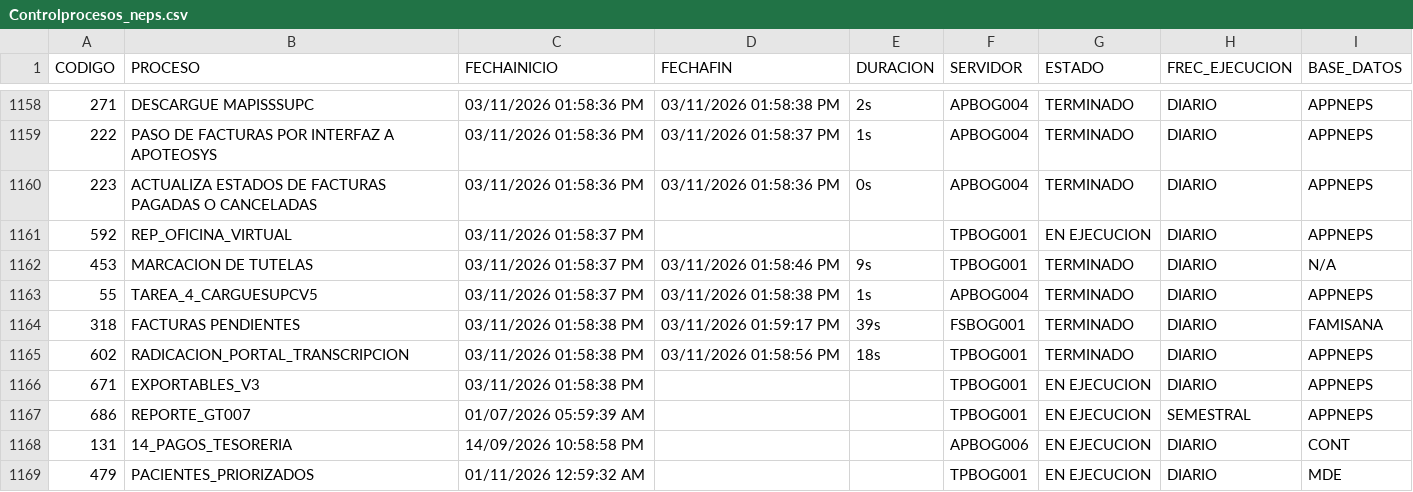
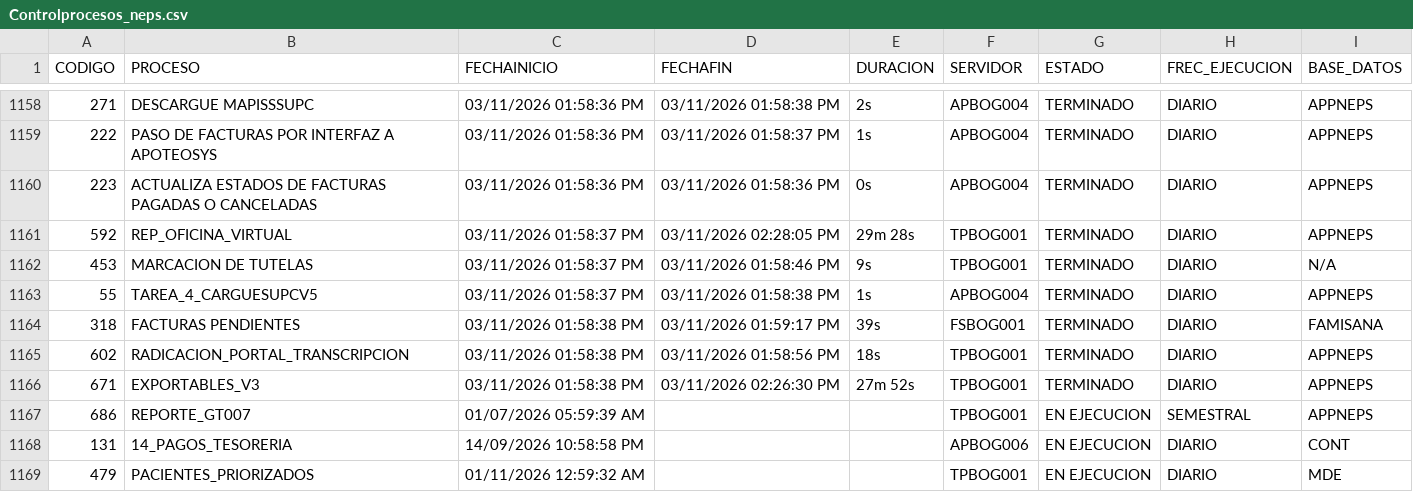
Before and after one commit to hprico/dashboard-Controlprocesos, a CSV file: data/Controlprocesos_neps.csv, drawn as a sheet; only a part is shown, gaps mark what is left out.

Commit message:
Actualizacion CSV Control Procesos 2026-11-03

```diff
--- a/data/Controlprocesos_neps.csv
+++ b/data/Controlprocesos_neps.csv
@@ -1160,3 +1160,3 @@ CODIGO|PROCESO|FECHAINICIO|FECHAFIN|DURACION|SERVIDOR|ESTADO|FREC_EJECUCION|BASE
 223|ACTUALIZA ESTADOS DE FACTURAS PAGADAS O CANCELADAS|03/11/2026 01:58:36 PM|03/11/2026 01:58:36 PM|0s|APBOG004|TERMINADO|DIARIO|APPNEPS|
-592|REP_OFICINA_VIRTUAL|03/11/2026 01:58:37 PM|||TPBOG001|EN EJECUCION|DIARIO|APPNEPS|
+592|REP_OFICINA_VIRTUAL|03/11/2026 01:58:37 PM|03/11/2026 02:28:05 PM|29m 28s|TPBOG001|TERMINADO|DIARIO|APPNEPS|
 453|MARCACION DE TUTELAS|03/11/2026 01:58:37 PM|03/11/2026 01:58:46 PM|9s|TPBOG001|TERMINADO|DIARIO|N/A|
@@ -1165,3 +1165,3 @@ CODIGO|PROCESO|FECHAINICIO|FECHAFIN|DURACION|SERVIDOR|ESTADO|FREC_EJECUCION|BASE
 602|RADICACION_PORTAL_TRANSCRIPCION|03/11/2026 01:58:38 PM|03/11/2026 01:58:56 PM|18s|TPBOG001|TERMINADO|DIARIO|APPNEPS|
-671|EXPORTABLES_V3|03/11/2026 01:58:38 PM|||TPBOG001|EN EJECUCION|DIARIO|APPNEPS|
+671|EXPORTABLES_V3|03/11/2026 01:58:38 PM|03/11/2026 02:26:30 PM|27m 52s|TPBOG001|TERMINADO|DIARIO|APPNEPS|
 686|REPORTE_GT007|01/07/2026 05:59:39 AM|||TPBOG001|EN EJECUCION|SEMESTRAL|APPNEPS|
```
